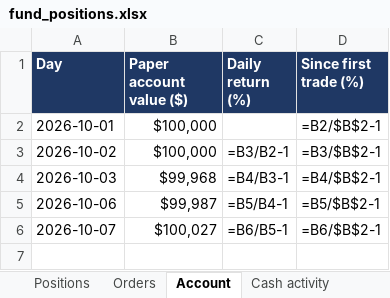
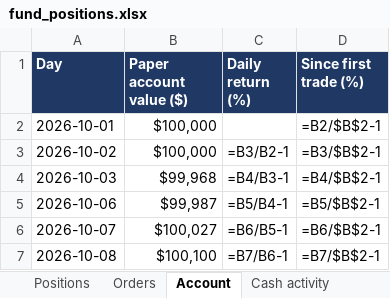
Before and after one commit to andreaskoul/test_trading_agent, an Excel workbook: fund_state/live/ledger/fund_positions.xlsx, sheet Account, drawn as a sheet; values as stored, in another font and other column widths than the file's, no borders; formulas without a stored value are shown as written; the diff names each change by its address in the sheet, - before the commit and + after, or states it on an @@ line.

```diff
--- a/fund_state/live/ledger/fund_positions.xlsx (sheet Account)
+++ b/fund_state/live/ledger/fund_positions.xlsx (sheet Account)
+row 7: 2026-10-08 | $100,100 | =B7/B6-1 | =B7/$B$2-1
```
Also changed, not shown: sheet Orders, sheet Positions, sheet Cash activity, 7 other files.
